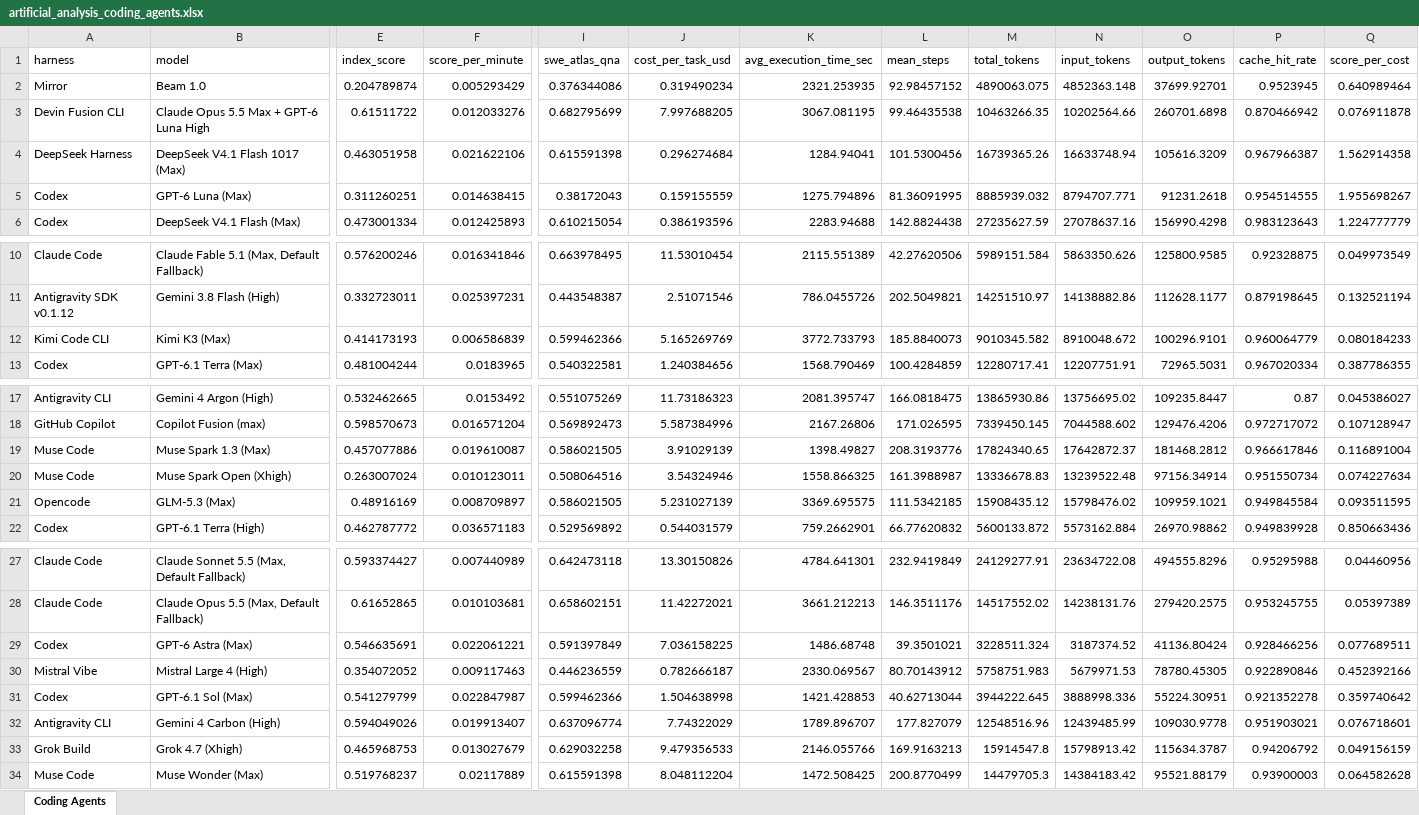
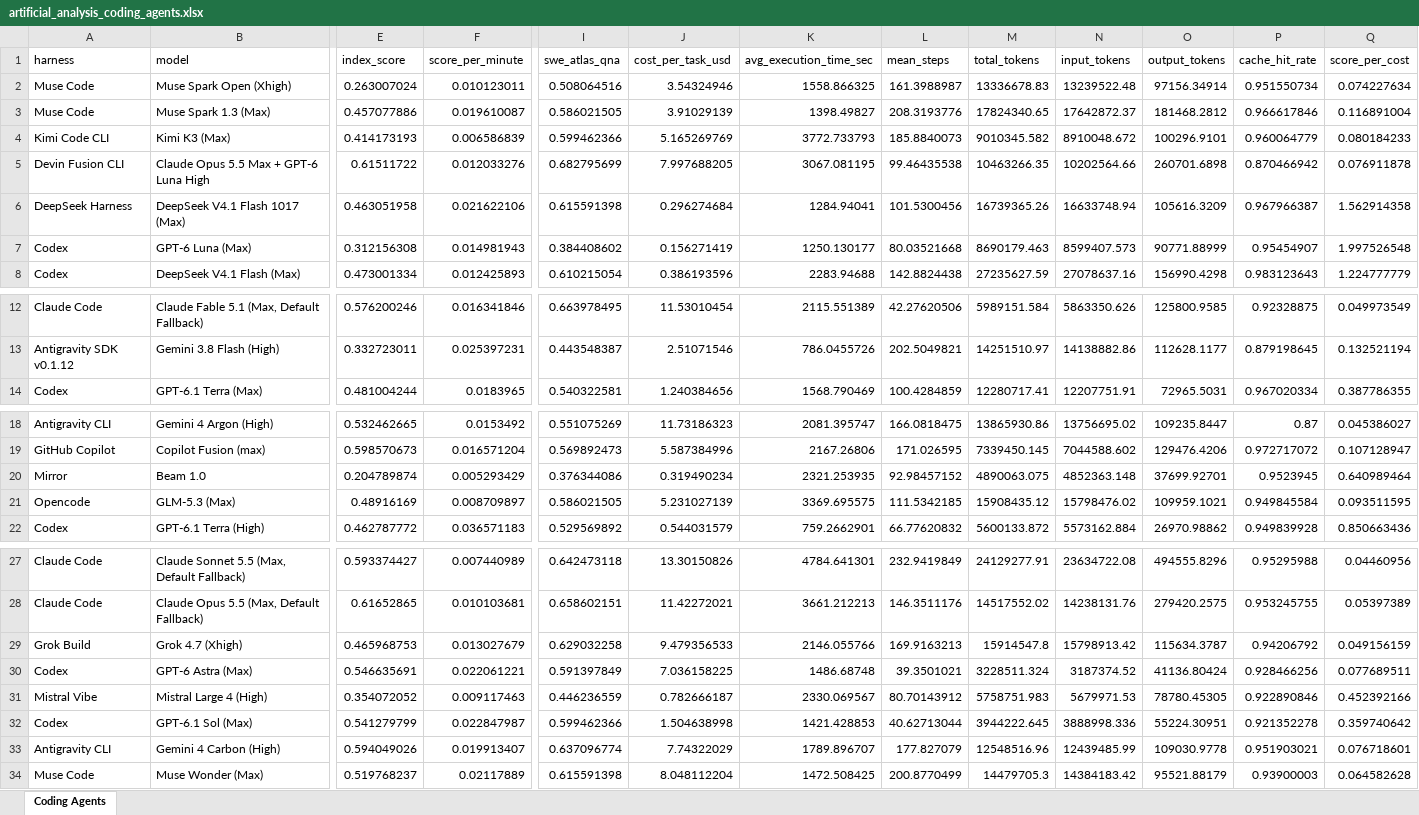
Before and after one commit to ons96/coding-agents-leaderboard, an Excel workbook: data/artificial_analysis_coding_agents.xlsx, sheet Coding Agents, drawn as a sheet; only a part is shown, gaps mark what is left out; values as stored, in another font and other column widths than the file's, no borders; addresses are those after the commit; the diff covers the shown part only; the diff names each change by its address in the sheet, - before the commit and + after, or states it on an @@ line.

```diff
--- a/data/artificial_analysis_coding_agents.xlsx (sheet Coding Agents)
+++ b/data/artificial_analysis_coding_agents.xlsx (sheet Coding Agents)
@@ row 20 moved to row 2: Muse Code @@
@@ row 19 moved to row 3: Muse Code @@
@@ row 12 moved to row 4: Kimi Code CLI @@
-E7 (index_score): 0.311260251
+E7 (index_score): 0.312156308
-F7 (score_per_minute): 0.014638415
+F7 (score_per_minute): 0.014981943
-I7 (swe_atlas_qna): 0.38172043
+I7 (swe_atlas_qna): 0.384408602
-J7 (cost_per_task_usd): 0.159155559
+J7 (cost_per_task_usd): 0.156271419
-K7 (avg_execution_time_sec): 1275.794896
+K7 (avg_execution_time_sec): 1250.130177
-L7 (mean_steps): 81.36091995
+L7 (mean_steps): 80.03521668
-M7 (total_tokens): 8885939.032
+M7 (total_tokens): 8690179.463
-N7 (input_tokens): 8794707.771
+N7 (input_tokens): 8599407.573
-O7 (output_tokens): 91231.2618
+O7 (output_tokens): 90771.88999
-P7 (cache_hit_rate): 0.954514555
+P7 (cache_hit_rate): 0.95454907
-Q7 (score_per_cost): 1.955698267
+Q7 (score_per_cost): 1.997526548
@@ row 2 moved to row 20: Mirror @@
@@ row 33 moved to row 29: Grok Build @@
```
Also changed, not shown: 4 edited cells elsewhere in this sheet, data/artificial_analysis_agentic_models.xlsx, 16 other files.
